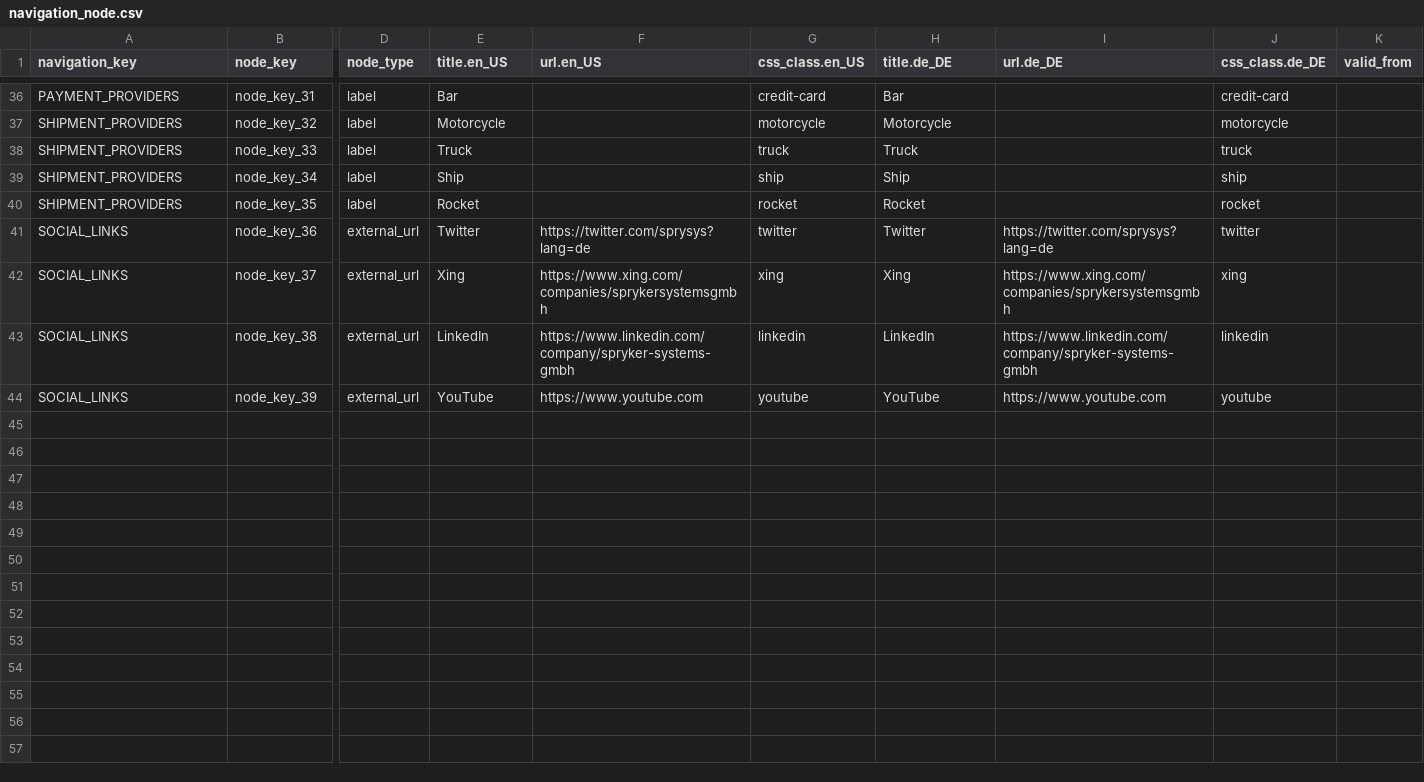
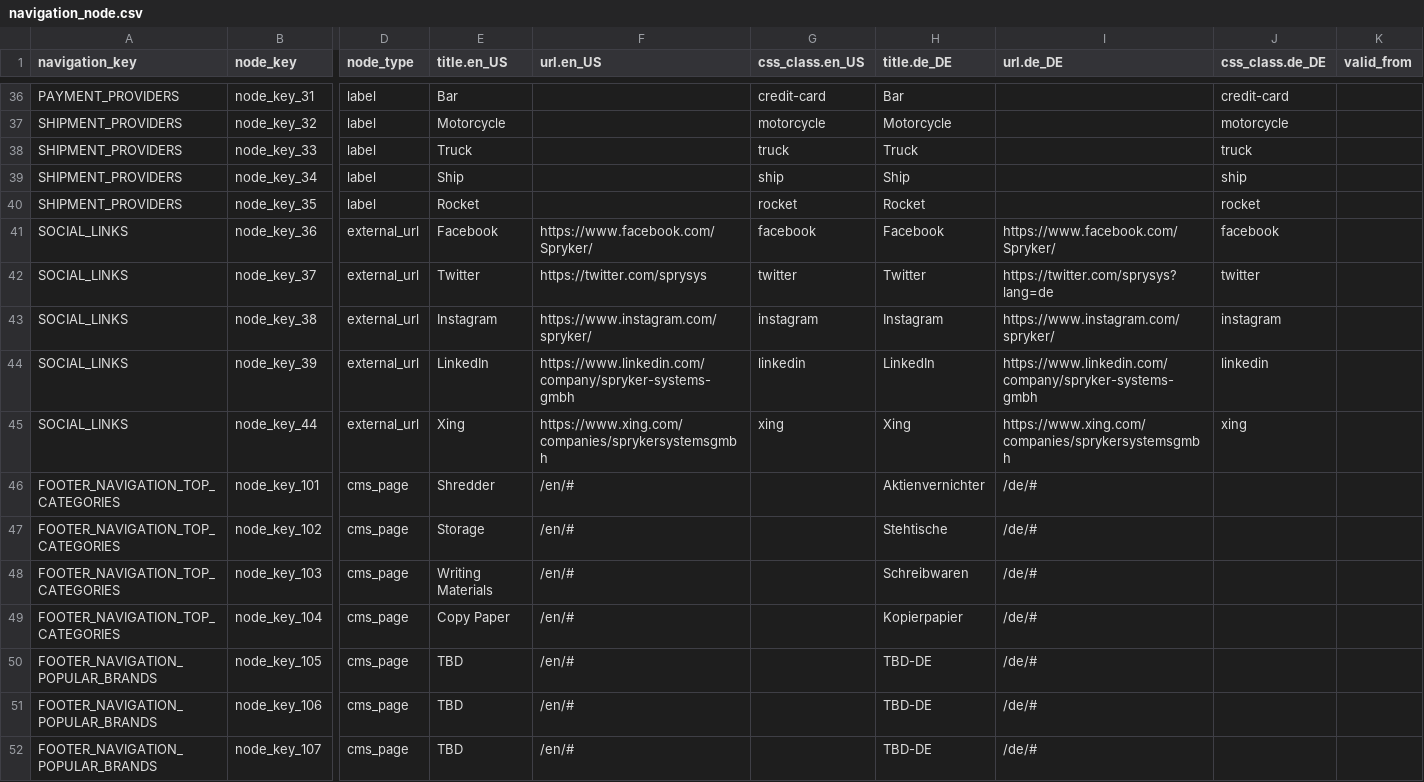
Before and after one commit to spryker-shop/b2b-demo-shop, a CSV file: data/import/navigation_node.csv, drawn as a sheet; only a part is shown, gaps mark what is left out; rows hold the shown columns only; the diff covers the shown part only; the diff names each change by its address in the sheet, - before the commit and + after, or states it on an @@ line.

Commit message:
B2BS-46: Add some general FE setup of project. Add redesign of footer

```diff
--- a/data/import/navigation_node.csv
+++ b/data/import/navigation_node.csv
-E41 (title.en_US): Twitter
+E41 (title.en_US): Facebook
-F41 (url.en_US): https://twitter.com/sprysys?lang=de
+F41 (url.en_US): https://www.facebook.com/Spryker/
-G41 (css_class.en_US): twitter
+G41 (css_class.en_US): facebook
-H41 (title.de_DE): Twitter
+H41 (title.de_DE): Facebook
-I41 (url.de_DE): https://twitter.com/sprysys?lang=de
+I41 (url.de_DE): https://www.facebook.com/Spryker/
-J41 (css_class.de_DE): twitter
+J41 (css_class.de_DE): facebook
-E42 (title.en_US): Xing
+E42 (title.en_US): Twitter
-F42 (url.en_US): https://www.xing.com/companies/sprykersystemsgmbh
+F42 (url.en_US): https://twitter.com/sprysys
-G42 (css_class.en_US): xing
+G42 (css_class.en_US): twitter
-H42 (title.de_DE): Xing
+H42 (title.de_DE): Twitter
-I42 (url.de_DE): https://www.xing.com/companies/sprykersystemsgmbh
+I42 (url.de_DE): https://twitter.com/sprysys?lang=de
-J42 (css_class.de_DE): xing
+J42 (css_class.de_DE): twitter
-E43 (title.en_US): LinkedIn
+E43 (title.en_US): Instagram
-F43 (url.en_US): https://www.linkedin.com/company/spryker-systems-gmbh
+F43 (url.en_US): https://www.instagram.com/spryker/
-G43 (css_class.en_US): linkedin
+G43 (css_class.en_US): instagram
-H43 (title.de_DE): LinkedIn
+H43 (title.de_DE): Instagram
-I43 (url.de_DE): https://www.linkedin.com/company/spryker-systems-gmbh
+I43 (url.de_DE): https://www.instagram.com/spryker/
-J43 (css_class.de_DE): linkedin
+J43 (css_class.de_DE): instagram
-E44 (title.en_US): YouTube
+E44 (title.en_US): LinkedIn
-F44 (url.en_US): https://www.youtube.com
+F44 (url.en_US): https://www.linkedin.com/company/spryker-systems-gmbh
-G44 (css_class.en_US): youtube
+G44 (css_class.en_US): linkedin
-H44 (title.de_DE): YouTube
+H44 (title.de_DE): LinkedIn
-I44 (url.de_DE): https://www.youtube.com
+I44 (url.de_DE): https://www.linkedin.com/company/spryker-systems-gmbh
-J44 (css_class.de_DE): youtube
+J44 (css_class.de_DE): linkedin
+row 45: SOCIAL_LINKS | node_key_44 | external_url | Xing | https://www.xing.com/companies/sprykersystemsgmbh | xing | Xing | https://www.xing.com/companies/sprykersystemsgmbh | xing
+row 46: FOOTER_NAVIGATION_TOP_CATEGORIES | node_key_101 | cms_page | Shredder | /en/# |  | Aktienvernichter | /de/#
+row 47: FOOTER_NAVIGATION_TOP_CATEGORIES | node_key_102 | cms_page | Storage | /en/# |  | Stehtische | /de/#
+row 48: FOOTER_NAVIGATION_TOP_CATEGORIES | node_key_103 | cms_page | Writing Materials | /en/# |  | Schreibwaren | /de/#
+row 49: FOOTER_NAVIGATION_TOP_CATEGORIES | node_key_104 | cms_page | Copy Paper | /en/# |  | Kopierpapier | /de/#
+row 50: FOOTER_NAVIGATION_POPULAR_BRANDS | node_key_105 | cms_page | TBD | /en/# |  | TBD-DE | /de/#
+row 51: FOOTER_NAVIGATION_POPULAR_BRANDS | node_key_106 | cms_page | TBD | /en/# |  | TBD-DE | /de/#
+row 52: FOOTER_NAVIGATION_POPULAR_BRANDS | node_key_107 | cms_page | TBD | /en/# |  | TBD-DE | /de/#
```
Also changed, not shown: 1 added row and 1 edited cell elsewhere in this file, data/import/glossary.csv, 16 other files.
